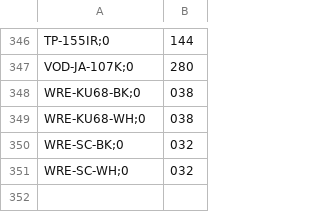
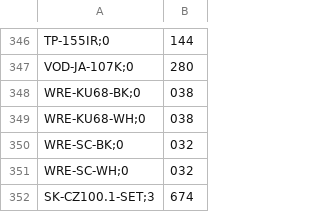
Before and after one commit to ZEDce/intrastatJablotron, a CSV file: data/product_weight.csv, drawn as a sheet; only a part is shown, gaps mark what is left out; the diff names each change by its address in the sheet, - before the commit and + after, or states it on an @@ line.

```diff
--- a/data/product_weight.csv
+++ b/data/product_weight.csv
+row 352: SK-CZ100.1-SET;3 | 674
```
Also changed, not shown: 12 other files.
